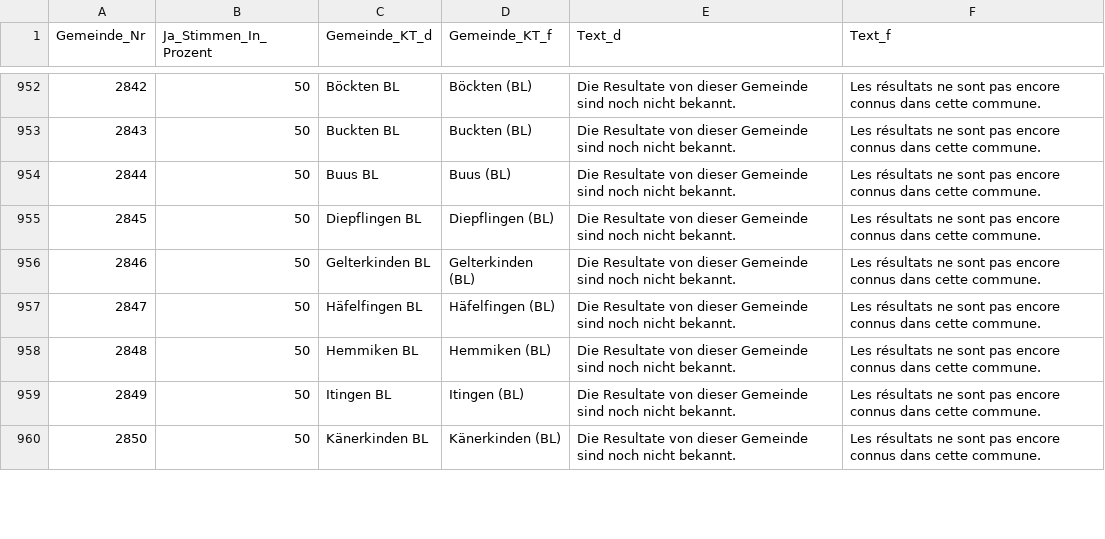
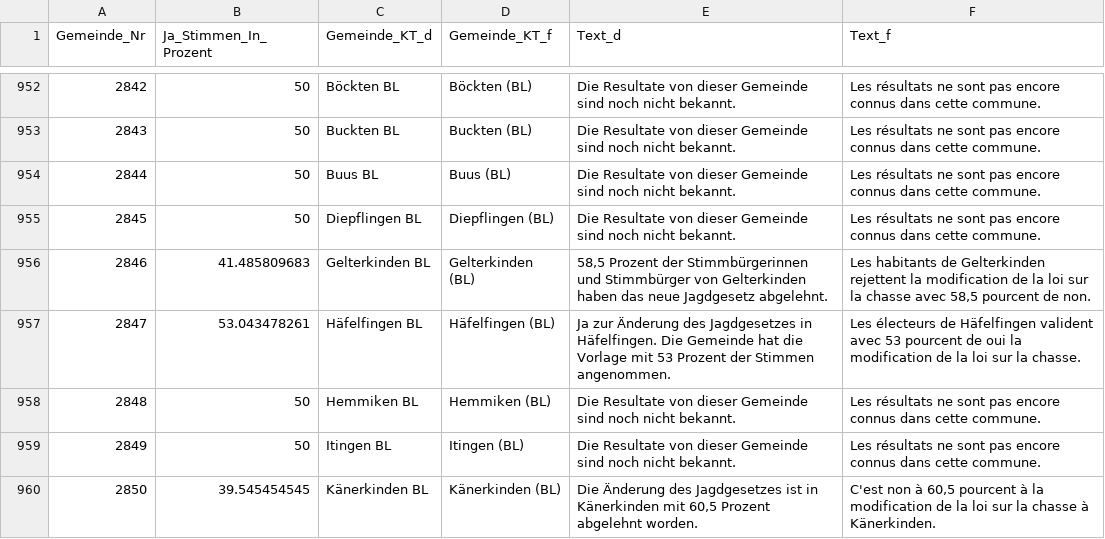
Before and after one commit to awp-finanznachrichten/lena, a CSV file: Output/Jagdgesetz_dw.csv, drawn as a sheet; only a part is shown, gaps mark what is left out; the diff covers the shown part only.

```diff
--- a/Output/Jagdgesetz_dw.csv
+++ b/Output/Jagdgesetz_dw.csv
@@ -955,6 +955,6 @@
 2845,50,"Diepflingen BL","Diepflingen (BL)","Die Resultate von dieser Gemeinde sind noch nicht bekannt.","Les résultats ne sont pas encore connus dans cette commune."
-2846,50,"Gelterkinden BL","Gelterkinden (BL)","Die Resultate von dieser Gemeinde sind noch nicht bekannt.","Les résultats ne sont pas encore connus dans cette commune."
-2847,50,"Häfelfingen BL","Häfelfingen (BL)","Die Resultate von dieser Gemeinde sind noch nicht bekannt.","Les résultats ne sont pas encore connus dans cette commune."
+2846,41.485809683,"Gelterkinden BL","Gelterkinden (BL)","58,5 Prozent der Stimmbürgerinnen und Stimmbürger von Gelterkinden haben das neue Jagdgesetz abgelehnt.","Les habitants de Gelterkinden rejettent la modification de la loi sur la chasse avec 58,5 pourcent de non."
+2847,53.043478261,"Häfelfingen BL","Häfelfingen (BL)","Ja zur Änderung des Jagdgesetzes in Häfelfingen. Die Gemeinde hat die Vorlage mit 53 Prozent der Stimmen angenommen.","Les électeurs de Häfelfingen valident avec 53 pourcent de oui la modification de la loi sur la chasse."
 2848,50,"Hemmiken BL","Hemmiken (BL)","Die Resultate von dieser Gemeinde sind noch nicht bekannt.","Les résultats ne sont pas encore connus dans cette commune."
 2849,50,"Itingen BL","Itingen (BL)","Die Resultate von dieser Gemeinde sind noch nicht bekannt.","Les résultats ne sont pas encore connus dans cette commune."
-2850,50,"Känerkinden BL","Känerkinden (BL)","Die Resultate von dieser Gemeinde sind noch nicht bekannt.","Les résultats ne sont pas encore connus dans cette commune."
+2850,39.545454545,"Känerkinden BL","Känerkinden (BL)","Die Änderung des Jagdgesetzes ist in Känerkinden mit 60,5 Prozent abgelehnt worden.","C'est non à 60,5 pourcent à la modification de la loi sur la chasse à Känerkinden."
```
Also changed, not shown: 159 edited cells elsewhere in this file, 4 other files.
